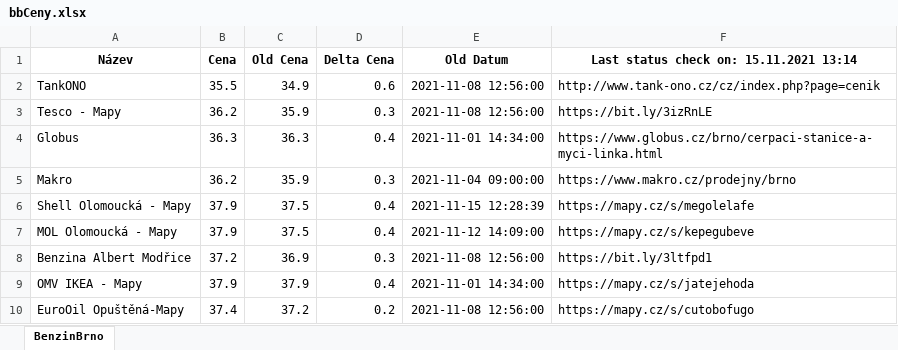
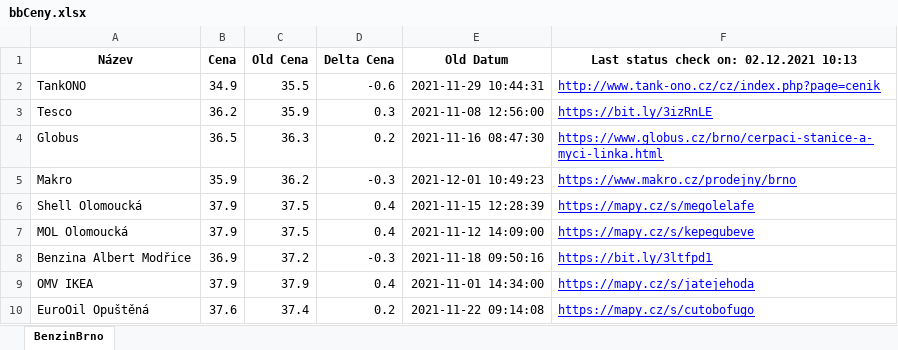
Before and after one commit to erlep/WebTest, an Excel workbook: bbCeny.xlsx, sheet BenzinBrno, drawn as a sheet; values as stored, in another font and other column widths than the file's, no borders; the diff names each change by its address in the sheet, - before the commit and + after, or states it on an @@ line.

```diff
--- a/bbCeny.xlsx (sheet BenzinBrno)
+++ b/bbCeny.xlsx (sheet BenzinBrno)
-F1: Last status check on: 15.11.2021 13:14
+F1: Last status check on: 02.12.2021 10:13
-B2 (Cena): 35.5
+B2 (Cena): 34.9
-C2 (Old Cena): 34.9
+C2 (Old Cena): 35.5
-D2 (Delta Cena): 0.6
+D2 (Delta Cena): -0.6
-E2 (Old Datum): 2021-11-08 12:56:00
+E2 (Old Datum): 2021-11-29 10:44:31
@@ F2:F10 underline: off → on, text colour: black → #0000FF @@
-A3 (Název): Tesco - Mapy
+A3 (Název): Tesco
-B4 (Cena): 36.3
+B4 (Cena): 36.5
-D4 (Delta Cena): 0.4
+D4 (Delta Cena): 0.2
-E4 (Old Datum): 2021-11-01 14:34:00
+E4 (Old Datum): 2021-11-16 08:47:30
-B5 (Cena): 36.2
+B5 (Cena): 35.9
-C5 (Old Cena): 35.9
+C5 (Old Cena): 36.2
-D5 (Delta Cena): 0.3
+D5 (Delta Cena): -0.3
-E5 (Old Datum): 2021-11-04 09:00:00
+E5 (Old Datum): 2021-12-01 10:49:23
-A6 (Název): Shell Olomoucká - Mapy
+A6 (Název): Shell Olomoucká
-A7 (Název): MOL Olomoucká - Mapy
+A7 (Název): MOL Olomoucká
-B8 (Cena): 37.2
+B8 (Cena): 36.9
-C8 (Old Cena): 36.9
+C8 (Old Cena): 37.2
-D8 (Delta Cena): 0.3
+D8 (Delta Cena): -0.3
-E8 (Old Datum): 2021-11-08 12:56:00
+E8 (Old Datum): 2021-11-18 09:50:16
-A9 (Název): OMV IKEA - Mapy
+A9 (Název): OMV IKEA
-A10 (Název): EuroOil Opuštěná-Mapy
+A10 (Název): EuroOil Opuštěná
-B10 (Cena): 37.4
+B10 (Cena): 37.6
-C10 (Old Cena): 37.2
+C10 (Old Cena): 37.4
-E10 (Old Datum): 2021-11-08 12:56:00
+E10 (Old Datum): 2021-11-22 09:14:08
```
Also changed, not shown: 13 other files.
